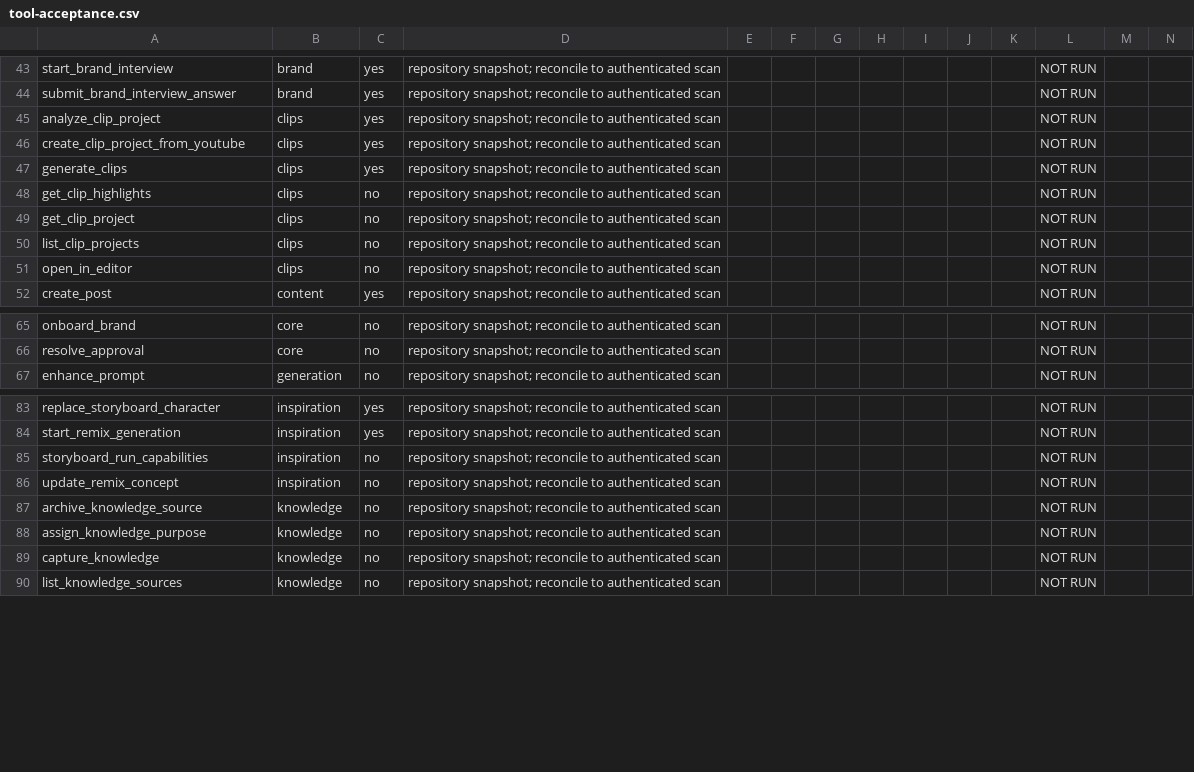
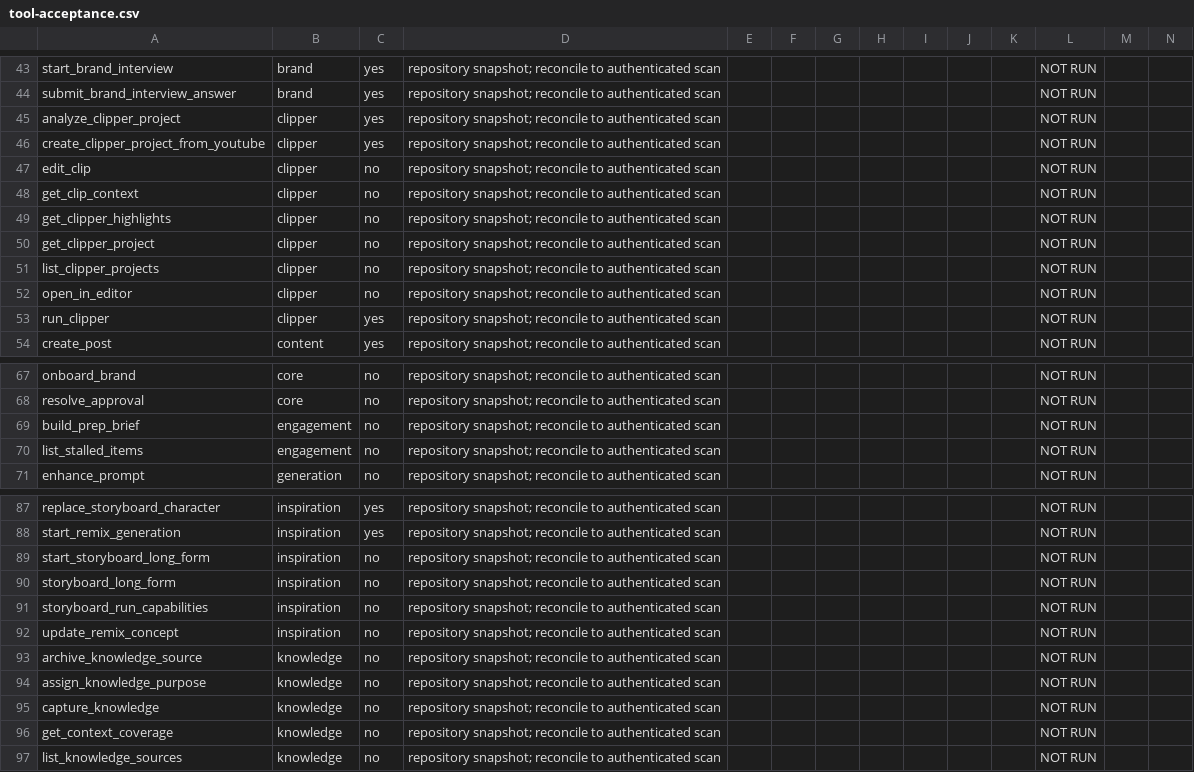
Before and after one commit to genfeedai/agent, a CSV file: submissions/tool-acceptance.csv, drawn as a sheet; only a part is shown, gaps mark what is left out.

```diff
--- a/submissions/tool-acceptance.csv
+++ b/submissions/tool-acceptance.csv
@@ -44,9 +44,11 @@ start_brand_interview,brand,yes,repository snapshot; reconcile to authenticated
 submit_brand_interview_answer,brand,yes,repository snapshot; reconcile to authenticated scan,,,,,,,,NOT RUN,,
-analyze_clip_project,clips,yes,repository snapshot; reconcile to authenticated scan,,,,,,,,NOT RUN,,
-create_clip_project_from_youtube,clips,yes,repository snapshot; reconcile to authenticated scan,,,,,,,,NOT RUN,,
-generate_clips,clips,yes,repository snapshot; reconcile to authenticated scan,,,,,,,,NOT RUN,,
-get_clip_highlights,clips,no,repository snapshot; reconcile to authenticated scan,,,,,,,,NOT RUN,,
-get_clip_project,clips,no,repository snapshot; reconcile to authenticated scan,,,,,,,,NOT RUN,,
-list_clip_projects,clips,no,repository snapshot; reconcile to authenticated scan,,,,,,,,NOT RUN,,
-open_in_editor,clips,no,repository snapshot; reconcile to authenticated scan,,,,,,,,NOT RUN,,
+analyze_clipper_project,clipper,yes,repository snapshot; reconcile to authenticated scan,,,,,,,,NOT RUN,,
+create_clipper_project_from_youtube,clipper,yes,repository snapshot; reconcile to authenticated scan,,,,,,,,NOT RUN,,
+edit_clip,clipper,no,repository snapshot; reconcile to authenticated scan,,,,,,,,NOT RUN,,
+get_clip_context,clipper,no,repository snapshot; reconcile to authenticated scan,,,,,,,,NOT RUN,,
+get_clipper_highlights,clipper,no,repository snapshot; reconcile to authenticated scan,,,,,,,,NOT RUN,,
+get_clipper_project,clipper,no,repository snapshot; reconcile to authenticated scan,,,,,,,,NOT RUN,,
+list_clipper_projects,clipper,no,repository snapshot; reconcile to authenticated scan,,,,,,,,NOT RUN,,
+open_in_editor,clipper,no,repository snapshot; reconcile to authenticated scan,,,,,,,,NOT RUN,,
+run_clipper,clipper,yes,repository snapshot; reconcile to authenticated scan,,,,,,,,NOT RUN,,
 create_post,content,yes,repository snapshot; reconcile to authenticated scan,,,,,,,,NOT RUN,,
@@ -66,2 +68,4 @@ onboard_brand,core,no,repository snapshot; reconcile to authenticated scan,,,,,,
 resolve_approval,core,no,repository snapshot; reconcile to authenticated scan,,,,,,,,NOT RUN,,
+build_prep_brief,engagement,no,repository snapshot; reconcile to authenticated scan,,,,,,,,NOT RUN,,
+list_stalled_items,engagement,no,repository snapshot; reconcile to authenticated scan,,,,,,,,NOT RUN,,
 enhance_prompt,generation,no,repository snapshot; reconcile to authenticated scan,,,,,,,,NOT RUN,,
@@ -84,2 +88,4 @@ replace_storyboard_character,inspiration,yes,repository snapshot; reconcile to a
 start_remix_generation,inspiration,yes,repository snapshot; reconcile to authenticated scan,,,,,,,,NOT RUN,,
+start_storyboard_long_form,inspiration,no,repository snapshot; reconcile to authenticated scan,,,,,,,,NOT RUN,,
+storyboard_long_form,inspiration,no,repository snapshot; reconcile to authenticated scan,,,,,,,,NOT RUN,,
 storyboard_run_capabilities,inspiration,no,repository snapshot; reconcile to authenticated scan,,,,,,,,NOT RUN,,
@@ -89,2 +95,3 @@ assign_knowledge_purpose,knowledge,no,repository snapshot; reconcile to authenti
 capture_knowledge,knowledge,no,repository snapshot; reconcile to authenticated scan,,,,,,,,NOT RUN,,
+get_context_coverage,knowledge,no,repository snapshot; reconcile to authenticated scan,,,,,,,,NOT RUN,,
 list_knowledge_sources,knowledge,no,repository snapshot; reconcile to authenticated scan,,,,,,,,NOT RUN,,
```
Also changed, not shown: 18 other files.
